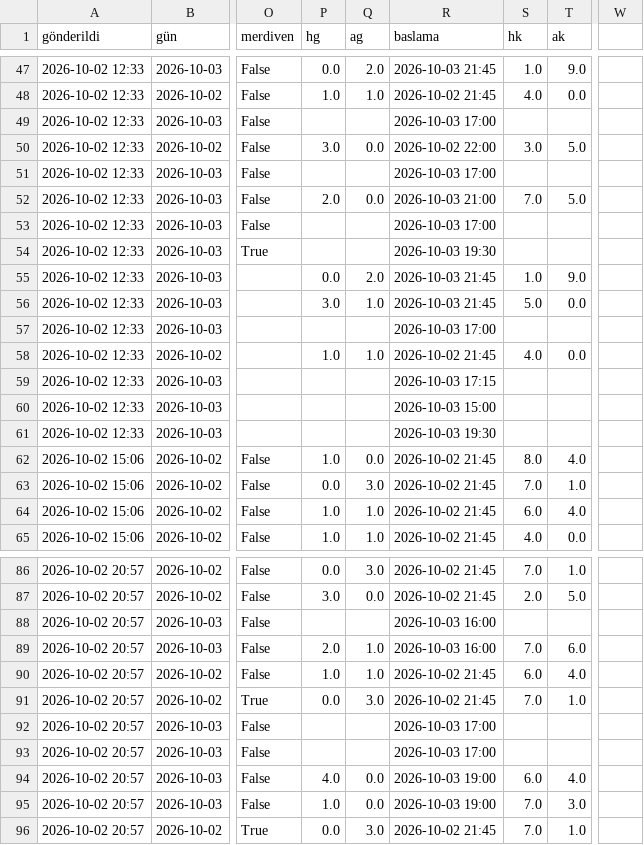
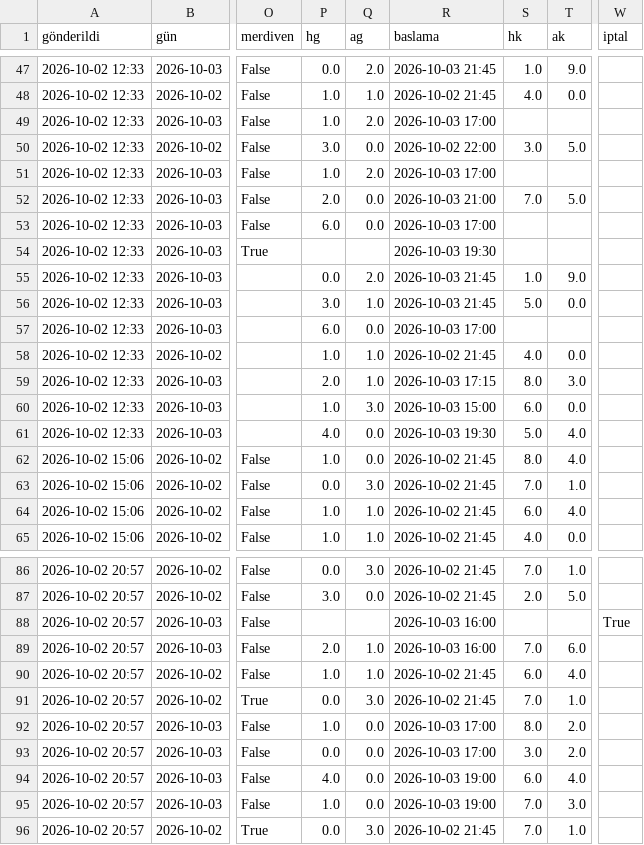
Before and after one commit to Armann13/valuebet, a CSV file: tavsiyeler/gecmis.csv, drawn as a sheet; only a part is shown, gaps mark what is left out; the diff covers the shown part only; the diff names each change by its address in the sheet, - before the commit and + after, or states it on an @@ line.

```diff
--- a/tavsiyeler/gecmis.csv
+++ b/tavsiyeler/gecmis.csv
-W1: (empty)
+W1: iptal
-P49 (hg): (empty)
+P49 (hg): 1.0
-Q49 (ag): (empty)
+Q49 (ag): 2.0
-P51 (hg): (empty)
+P51 (hg): 1.0
-Q51 (ag): (empty)
+Q51 (ag): 2.0
-P53 (hg): (empty)
+P53 (hg): 6.0
-Q53 (ag): (empty)
+Q53 (ag): 0.0
-P57 (hg): (empty)
+P57 (hg): 6.0
-Q57 (ag): (empty)
+Q57 (ag): 0.0
-P59 (hg): (empty)
+P59 (hg): 2.0
-Q59 (ag): (empty)
+Q59 (ag): 1.0
-S59 (hk): (empty)
+S59 (hk): 8.0
-T59 (ak): (empty)
+T59 (ak): 3.0
-P60 (hg): (empty)
+P60 (hg): 1.0
-Q60 (ag): (empty)
+Q60 (ag): 3.0
-S60 (hk): (empty)
+S60 (hk): 6.0
-T60 (ak): (empty)
+T60 (ak): 0.0
-P61 (hg): (empty)
+P61 (hg): 4.0
-Q61 (ag): (empty)
+Q61 (ag): 0.0
-S61 (hk): (empty)
+S61 (hk): 5.0
-T61 (ak): (empty)
+T61 (ak): 4.0
-W88 (iptal): (empty)
+W88 (iptal): True
-P92 (hg): (empty)
+P92 (hg): 1.0
-Q92:Q93 (ag): (empty)
+Q92:Q93 (ag): 0.0
-S92 (hk): (empty)
+S92 (hk): 8.0
-T92:T93 (ak): (empty)
+T92:T93 (ak): 2.0
-P93 (hg): (empty)
+P93 (hg): 0.0
-S93 (hk): (empty)
+S93 (hk): 3.0
```
Also changed, not shown: 81 edited cells elsewhere in this file, 18 other files.
